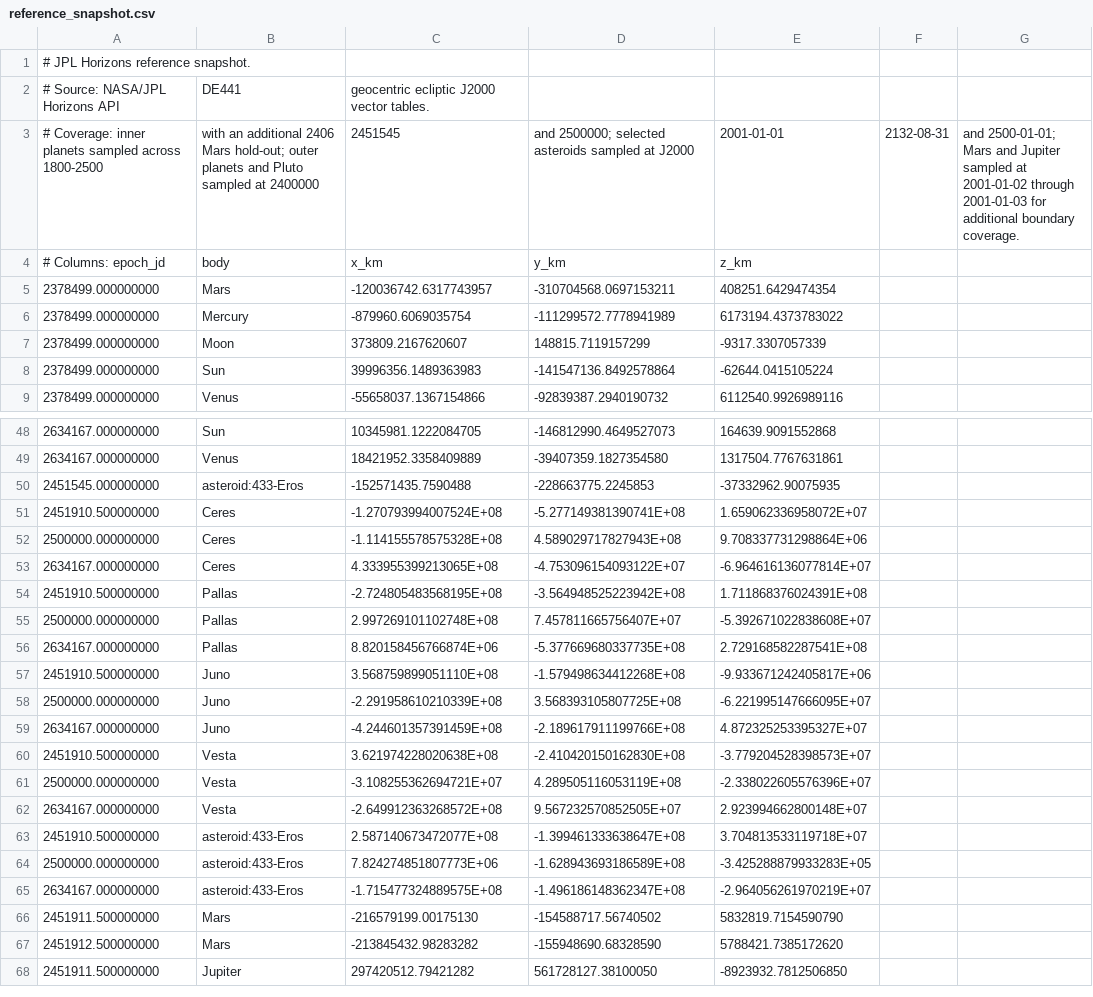
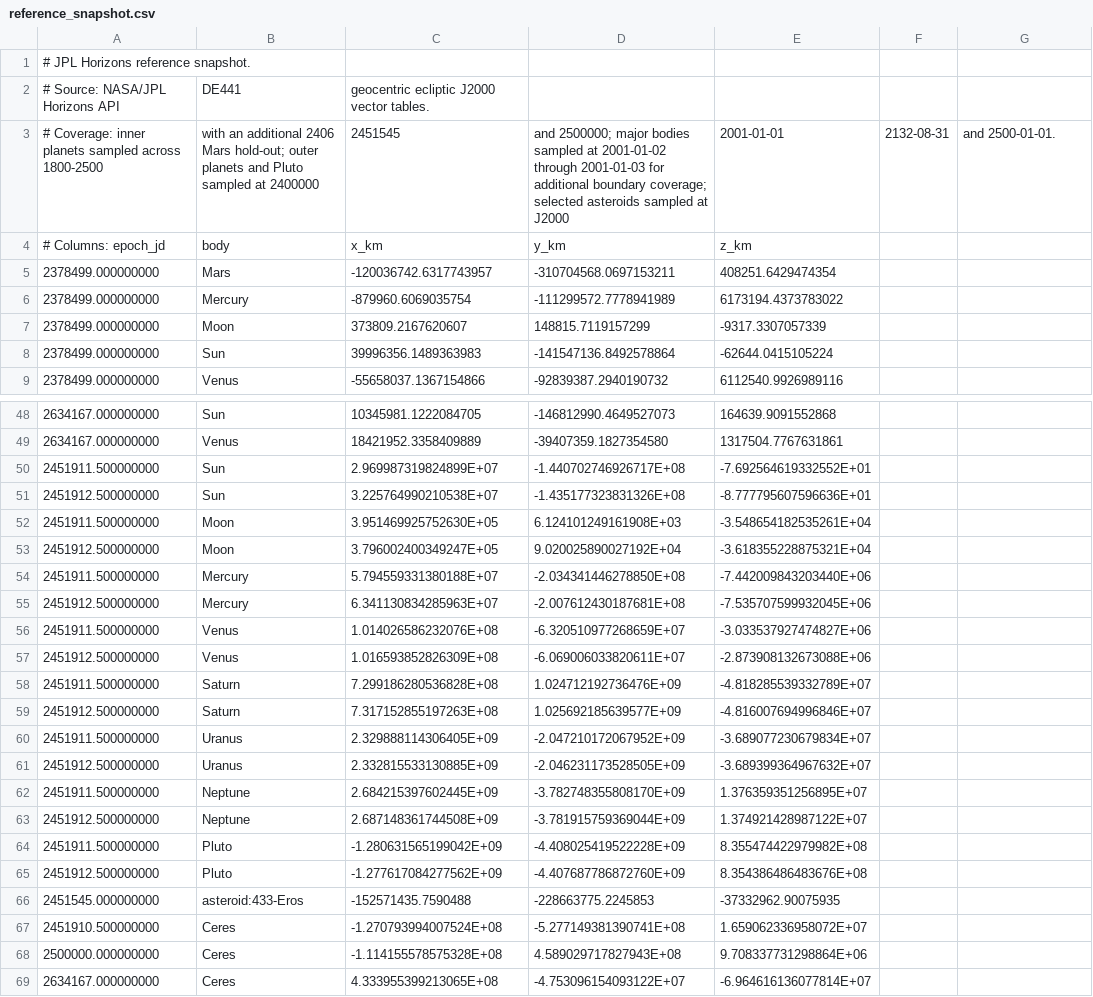
Before and after one commit to rahulmutt/pleiades, a CSV file: crates/pleiades-jpl/data/reference_snapshot.csv, drawn as a sheet; only a part is shown, gaps mark what is left out; the shorter side is filled out with more unchanged rows.

Commit message:
Refresh JPL coverage and packaged artifact

```diff
--- a/crates/pleiades-jpl/data/reference_snapshot.csv
+++ b/crates/pleiades-jpl/data/reference_snapshot.csv
@@ -2,3 +2,3 @@
 # Source: NASA/JPL Horizons API, DE441, geocentric ecliptic J2000 vector tables.
-# Coverage: inner planets sampled across 1800-2500, with an additional 2406 Mars hold-out; outer planets and Pluto sampled at 2400000, 2451545, and 2500000; selected asteroids sampled at J2000, 2001-01-01, 2132-08-31, and 2500-01-01; Mars and Jupiter sampled at 2001-01-02 through 2001-01-03 for additional boundary coverage.
+# Coverage: inner planets sampled across 1800-2500, with an additional 2406 Mars hold-out; outer planets and Pluto sampled at 2400000, 2451545, and 2500000; major bodies sampled at 2001-01-02 through 2001-01-03 for additional boundary coverage; selected asteroids sampled at J2000, 2001-01-01, 2132-08-31, and 2500-01-01.
 # Columns: epoch_jd,body,x_km,y_km,z_km
@@ -49,2 +49,18 @@
 2634167.000000000,Venus,18421952.3358409889,-39407359.1827354580,1317504.7767631861
+2451911.500000000,Sun,2.969987319824899E+07,-1.440702746926717E+08,-7.692564619332552E+01
+2451912.500000000,Sun,3.225764990210538E+07,-1.435177323831326E+08,-8.777795607596636E+01
+2451911.500000000,Moon,3.951469925752630E+05,6.124101249161908E+03,-3.548654182535261E+04
+2451912.500000000,Moon,3.796002400349247E+05,9.020025890027192E+04,-3.618355228875321E+04
+2451911.500000000,Mercury,5.794559331380188E+07,-2.034341446278850E+08,-7.442009843203440E+06
+2451912.500000000,Mercury,6.341130834285963E+07,-2.007612430187681E+08,-7.535707599932045E+06
+2451911.500000000,Venus,1.014026586232076E+08,-6.320510977268659E+07,-3.033537927474827E+06
+2451912.500000000,Venus,1.016593852826309E+08,-6.069006033820611E+07,-2.873908132673088E+06
+2451911.500000000,Saturn,7.299186280536828E+08,1.024712192736476E+09,-4.818285539332789E+07
+2451912.500000000,Saturn,7.317152855197263E+08,1.025692185639577E+09,-4.816007694996846E+07
+2451911.500000000,Uranus,2.329888114306405E+09,-2.047210172067952E+09,-3.689077230679834E+07
+2451912.500000000,Uranus,2.332815533130885E+09,-2.046231173528505E+09,-3.689399364967632E+07
+2451911.500000000,Neptune,2.684215397602445E+09,-3.782748355808170E+09,1.376359351256895E+07
+2451912.500000000,Neptune,2.687148361744508E+09,-3.781915759369044E+09,1.374921428987122E+07
+2451911.500000000,Pluto,-1.280631565199042E+09,-4.408025419522228E+09,8.355474422979982E+08
+2451912.500000000,Pluto,-1.277617084277562E+09,-4.407687786872760E+09,8.354386486483676E+08
 2451545.000000000,asteroid:433-Eros,-152571435.7590488,-228663775.2245853,-37332962.90075935
```
Also changed, not shown: 8 other files.
